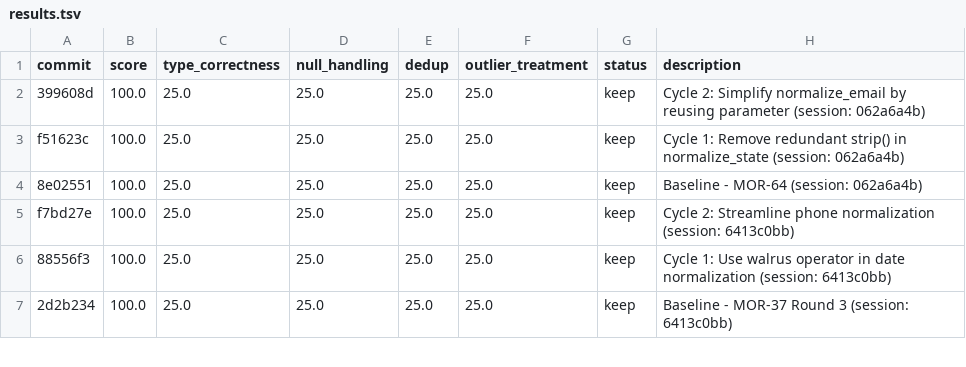
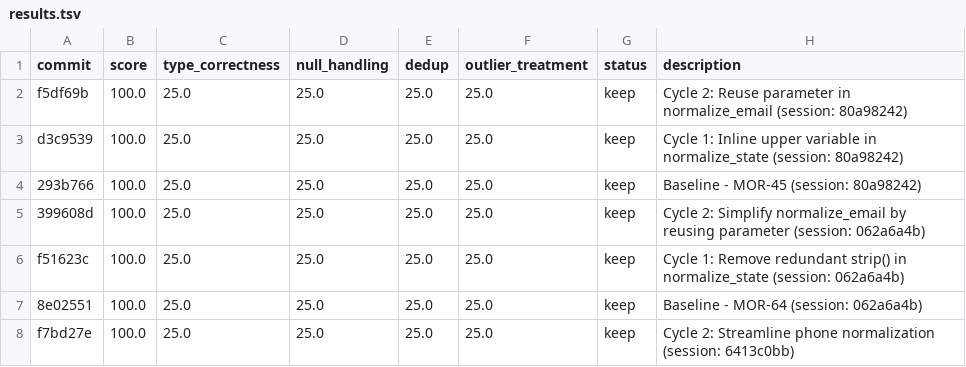
Before and after one commit to bmaguiraz/autoresearcher, a TSV file: experiments/03-data-cleaning/results.tsv, drawn as a sheet; only a part is shown; the shorter side is filled out with more unchanged rows.

```diff
--- a/experiments/03-data-cleaning/results.tsv
+++ b/experiments/03-data-cleaning/results.tsv
@@ -1,2 +1,5 @@
 commit	score	type_correctness	null_handling	dedup	outlier_treatment	status	description
+f5df69b	100.0	25.0	25.0	25.0	25.0	keep	Cycle 2: Reuse parameter in normalize_email (session: 80a98242)
+d3c9539	100.0	25.0	25.0	25.0	25.0	keep	Cycle 1: Inline upper variable in normalize_state (session: 80a98242)
+293b766	100.0	25.0	25.0	25.0	25.0	keep	Baseline - MOR-45 (session: 80a98242)
 399608d	100.0	25.0	25.0	25.0	25.0	keep	Cycle 2: Simplify normalize_email by reusing parameter (session: 062a6a4b)
```
